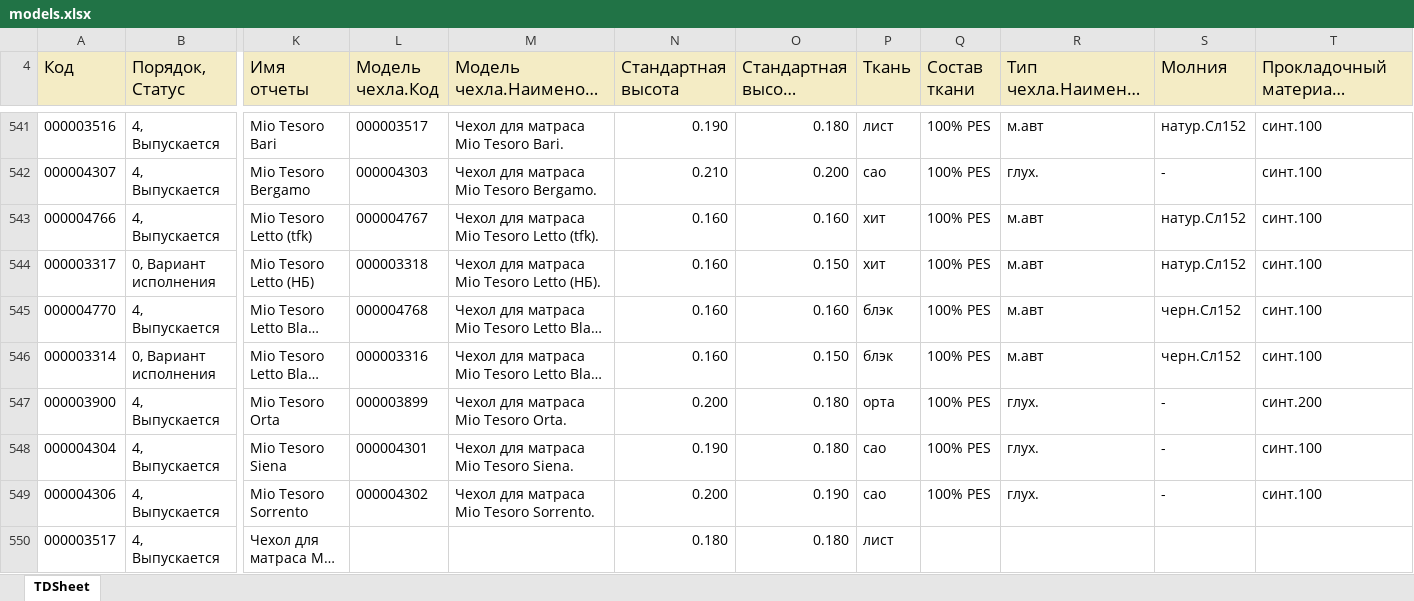
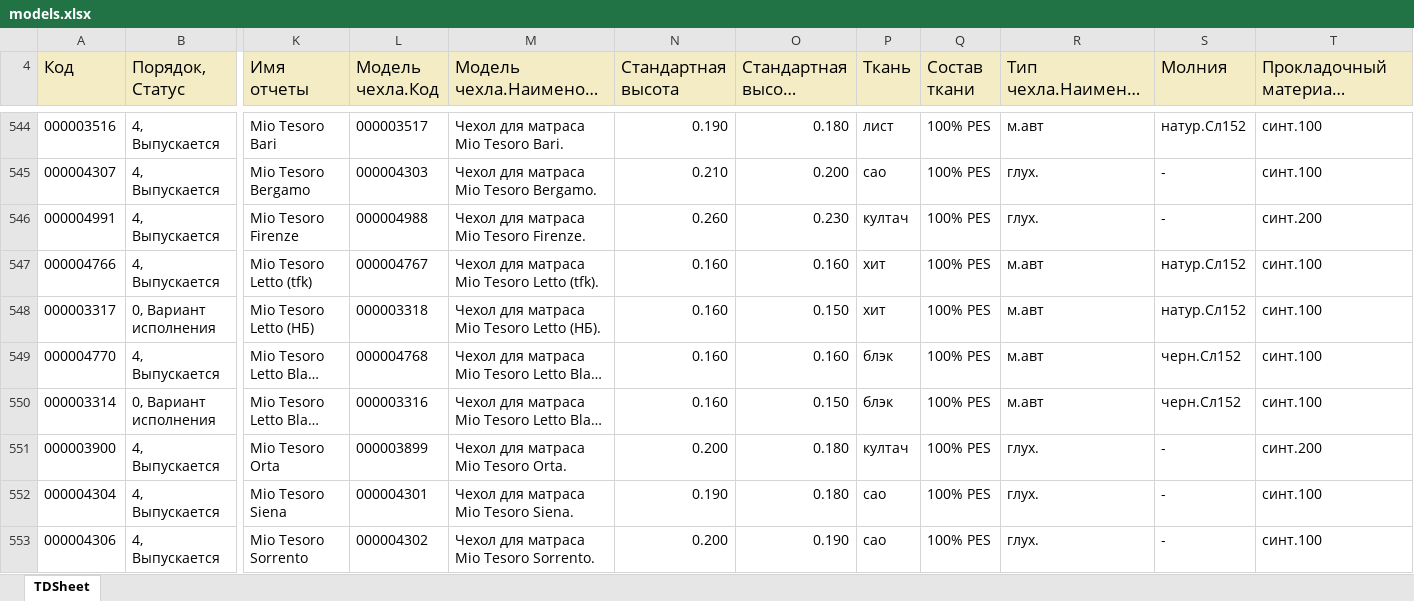
Before and after one commit to AlexRomanych/vegas-convert, an Excel workbook: storage/app/1c_imports/models.xlsx, sheet TDSheet, drawn as a sheet; only a part is shown, gaps mark what is left out; the shorter side is filled out with more unchanged rows; long unchanged cells end in …; values as stored, in another font and other column widths than the file's, no borders; charts and pictures not drawn; addresses are those after the commit; rows hold the shown columns only; the diff covers the shown part only; the diff names each change by its address in the sheet, - before the commit and + after, or states it on an @@ line.

```diff
--- a/storage/app/1c_imports/models.xlsx (sheet TDSheet)
+++ b/storage/app/1c_imports/models.xlsx (sheet TDSheet)
+row 546: 000004991 | 4, Выпускается | Mio Tesoro Firenze | 000004988 | Чехол для матраса Mio Tesoro Firenze. | 0.260 | 0.230 | култач | 100% PES | глух. | - | синт.200
-P551 (Ткань): орта
+P551 (Ткань): култач
```
Also changed, not shown: 51 added rows, 7 removed rows, 177 edited cells and cell formats elsewhere in this sheet, charts or pictures, storage/app/1c_imports/materials.xlsx, storage/app/1c_imports/procedures.xlsx, 10 other files.
